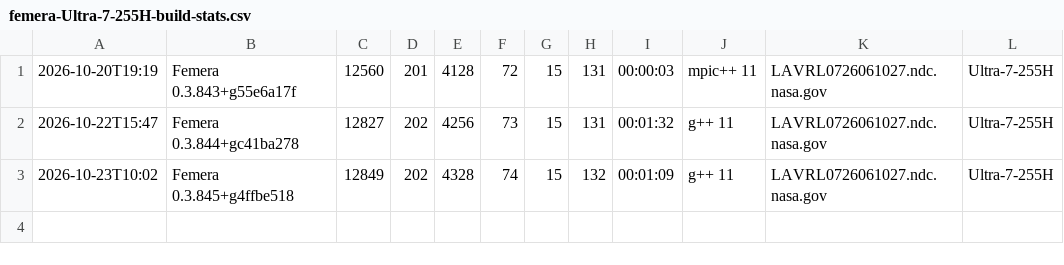
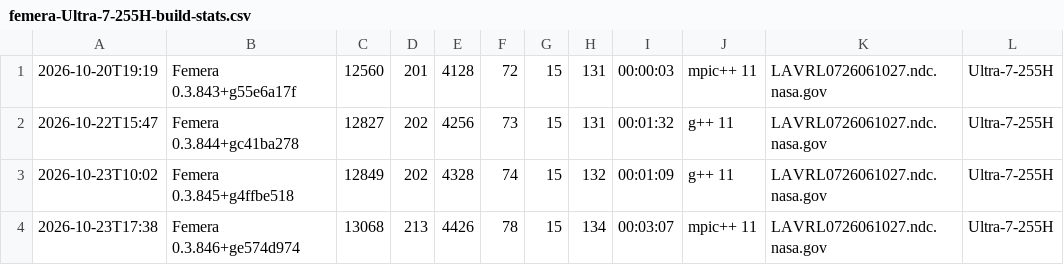
Before and after one commit to waggyz/femera-mini-app, a CSV file: data/src/femera-Ultra-7-255H-build-stats.csv, drawn as a sheet.

```diff
--- a/data/src/femera-Ultra-7-255H-build-stats.csv
+++ b/data/src/femera-Ultra-7-255H-build-stats.csv
@@ -3 +3,2 @@
 2026-10-23T10:02,"Femera 0.3.845+g4ffbe518",12849,202,4328,74,15,132,00:01:09,"g++ 11","LAVRL0726061027.ndc.nasa.gov","Ultra-7-255H"
+2026-10-23T17:38,"Femera 0.3.846+ge574d974",13068,213,4426,78,15,134,00:03:07,"mpic++ 11","LAVRL0726061027.ndc.nasa.gov","Ultra-7-255H"
```
Also changed, not shown: 10 other files.
